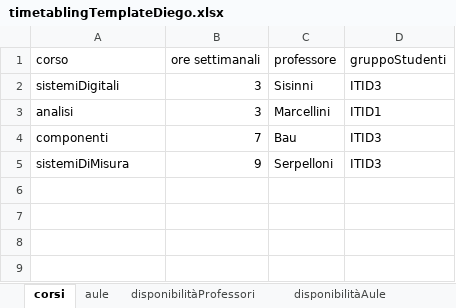
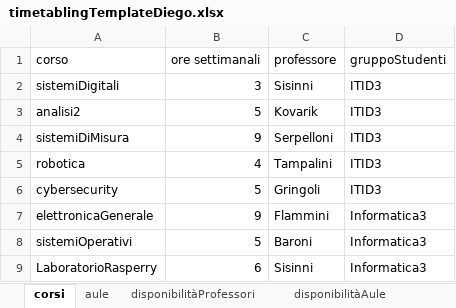
Before and after one commit to DiegoG-web/PDDL_timetableProject, an Excel workbook: V5/problemGeneratorDiego/timetablingTemplateDiego.xlsx, sheet corsi, drawn as a sheet; values as stored, in another font and other column widths than the file's, no borders; removed rows and columns are numbered as before the commit, all else as after; the diff names each change by its address in the sheet, - before the commit and + after, or states it on an @@ line.

```diff
--- a/V5/problemGeneratorDiego/timetablingTemplateDiego.xlsx (sheet corsi)
+++ b/V5/problemGeneratorDiego/timetablingTemplateDiego.xlsx (sheet corsi)
-row 3: analisi | 3 | Marcellini | ITID1
-row 4: componenti | 7 | Bau | ITID3
+row 3: analisi2 | 5 | Kovarik | ITID3
+row 5: robotica | 4 | Tampalini | ITID3
+row 6: cybersecurity | 5 | Gringoli | ITID3
+row 7: elettronicaGenerale | 9 | Flammini | Informatica3
+row 8: sistemiOperativi | 5 | Baroni | Informatica3
+row 9: LaboratorioRasperry | 6 | Sisinni | Informatica3
```
Also changed, not shown: sheet disponibilitàProfessori, sheet disponibilitàAule, sheet disponibilitàScdla, sheet aule, 9 other files.
